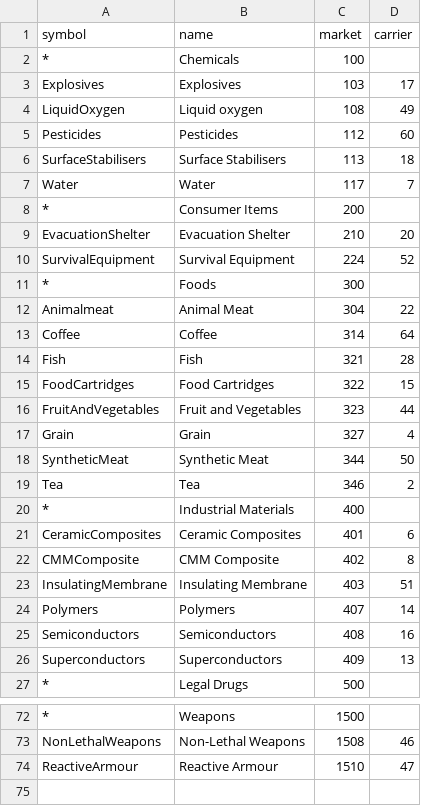
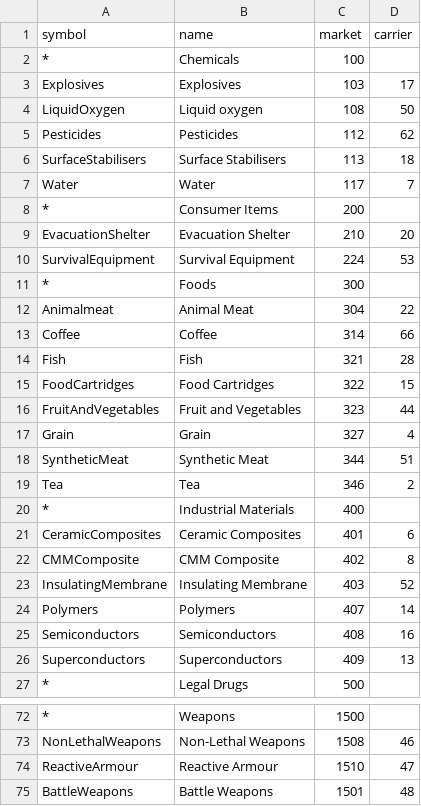
Before and after one commit to karolnowacki/edmc-colonisation-plugin, a CSV file: L10n/sorting-en.csv, drawn as a sheet; only a part is shown, gaps mark what is left out; the diff covers the shown part only.

```diff
--- a/L10n/sorting-en.csv
+++ b/L10n/sorting-en.csv
@@ -3,4 +3,4 @@ symbol,name,market,carrier
 Explosives,                Explosives,                   103,    17
-LiquidOxygen,              Liquid oxygen,                108,    49
-Pesticides,                Pesticides,                   112,    60
+LiquidOxygen,              Liquid oxygen,                108,    50
+Pesticides,                Pesticides,                   112,    62
 SurfaceStabilisers,        Surface Stabilisers,          113,    18
@@ -9,6 +9,6 @@ Water,                     Water,                        117,     7
 EvacuationShelter,         Evacuation Shelter,           210,    20
-SurvivalEquipment,         Survival Equipment,           224,    52
+SurvivalEquipment,         Survival Equipment,           224,    53
 *, Foods,                                                300,
 Animalmeat,                Animal Meat,                  304,    22
-Coffee,                    Coffee,                       314,    64
+Coffee,                    Coffee,                       314,    66
 Fish,                      Fish,                         321,    28
@@ -17,3 +17,3 @@ FruitAndVegetables,        Fruit and Vegetables,         323,    44
 Grain,                     Grain,                        327,     4
-SyntheticMeat,             Synthetic Meat,               344,    50
+SyntheticMeat,             Synthetic Meat,               344,    51
 Tea,                       Tea,                          346,     2
@@ -22,3 +22,3 @@ CeramicComposites,         Ceramic Composites,           401,     6
 CMMComposite,              CMM Composite,                402,     8
-InsulatingMembrane,        Insulating Membrane,          403,    51
+InsulatingMembrane,        Insulating Membrane,          403,    52
 Polymers,                  Polymers,                     407,    14
@@ -74 +74,2 @@ NonLethalWeapons,          Non-Lethal Weapons,          1508,    46
 ReactiveArmour,            Reactive Armour,             1510,    47
+BattleWeapons,             Battle Weapons,              1501,    48
```
Also changed, not shown: 15 edited cells elsewhere in this file, L10n/sorting-ru.csv.
